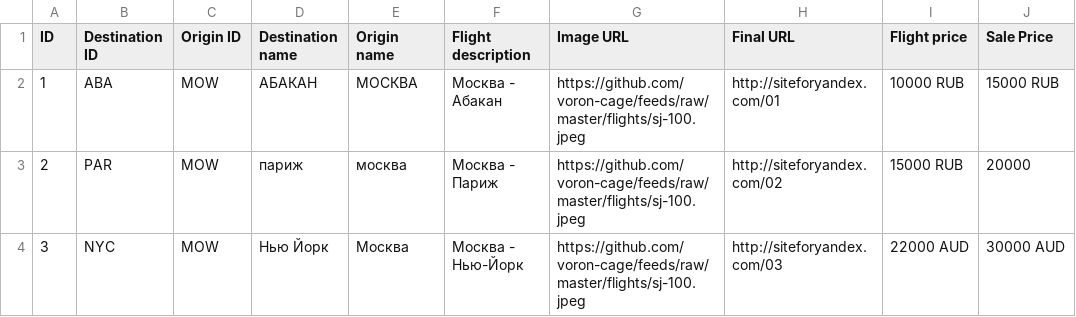
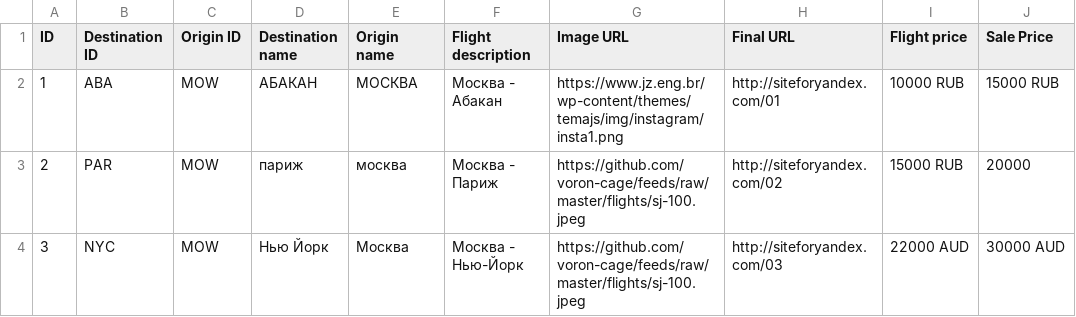
Before and after one commit to boltnev/dynamic-feeds, a CSV file: feed_flight_google.csv, drawn as a sheet.

Commit message:
Update feed_flight_google.csv

```diff
--- a/feed_flight_google.csv
+++ b/feed_flight_google.csv
@@ -1,3 +1,3 @@
 ID,"Destination ID","Origin ID","Destination name","Origin name","Flight description","Image URL","Final URL","Flight price","Sale Price"
-1,"ABA","MOW","АБАКАН","МОСКВА","Москва - Абакан","https://github.com/voron-cage/feeds/raw/master/flights/sj-100.jpeg","http://siteforyandex.com/01","10000 RUB","15000 RUB"
+1,"ABA","MOW","АБАКАН","МОСКВА","Москва - Абакан","https://www.jz.eng.br/wp-content/themes/temajs/img/instagram/insta1.png","http://siteforyandex.com/01","10000 RUB","15000 RUB"
 2,"PAR","MOW","париж","москва","Москва - Париж","https://github.com/voron-cage/feeds/raw/master/flights/sj-100.jpeg","http://siteforyandex.com/02","15000 RUB","20000"
```
